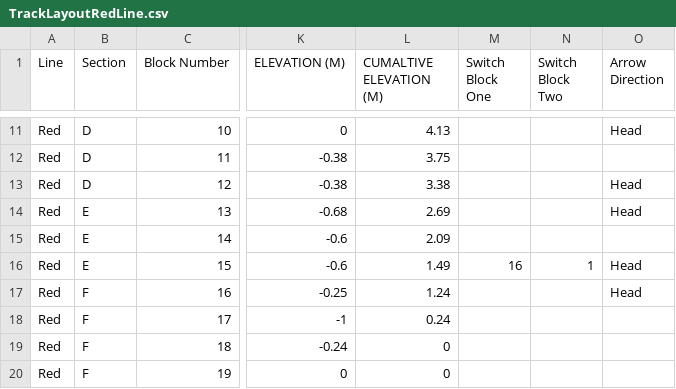
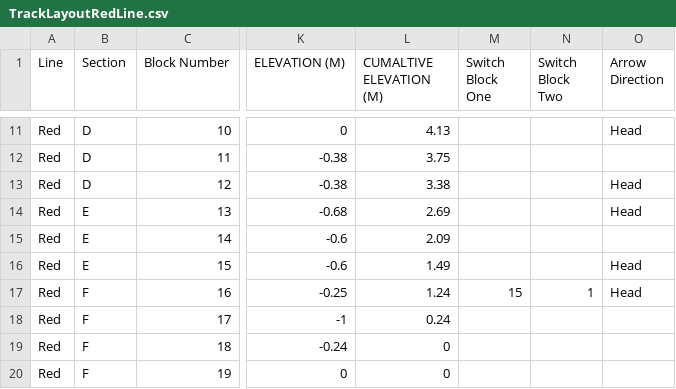
Before and after one commit to bennieandthejets/SoftwareEngineering, a CSV file: TrackLayoutRedLine.csv, drawn as a sheet; only a part is shown, gaps mark what is left out; the diff names each change by its address in the sheet, - before the commit and + after, or states it on an @@ line.

```diff
--- a/TrackLayoutRedLine.csv
+++ b/TrackLayoutRedLine.csv
-M16 (Switch Block One): 16
+M16 (Switch Block One): (empty)
-N16 (Switch Block Two): 1
+N16 (Switch Block Two): (empty)
-M17 (Switch Block One): (empty)
+M17 (Switch Block One): 15
-N17 (Switch Block Two): (empty)
+N17 (Switch Block Two): 1
```
Also changed, not shown: 1 other file.
